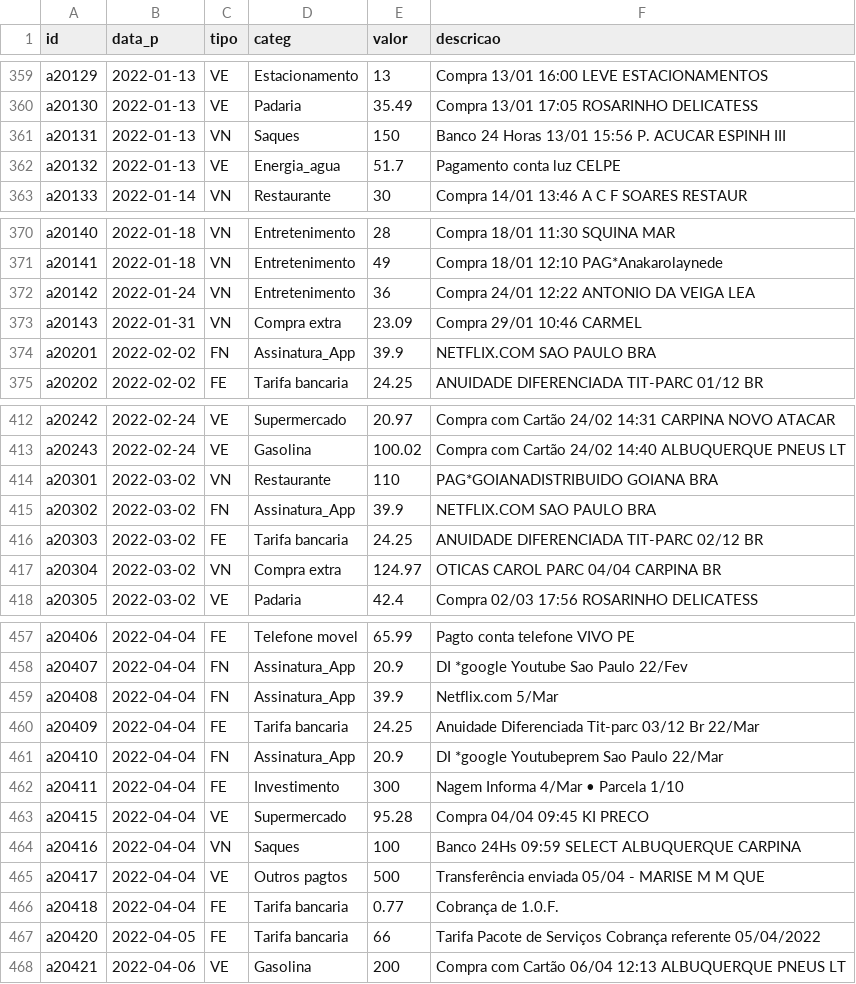
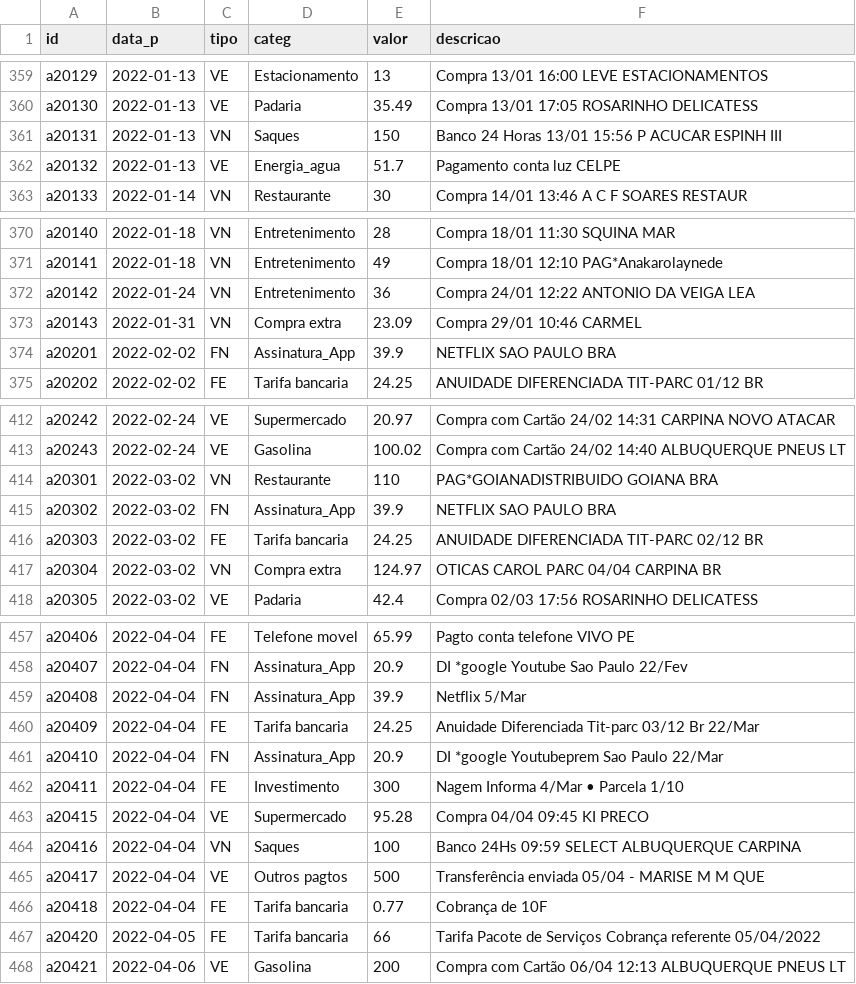
Before and after one commit to fgqfranklin-png/dadosfgq, a CSV file: tDesp.csv, drawn as a sheet; only a part is shown, gaps mark what is left out; the diff covers the shown part only.

```diff
--- a/tDesp.csv
+++ b/tDesp.csv
@@ -360,3 +360,3 @@ a20129,2022-01-13,VE,Estacionamento,13,Compra 13/01 16:00 LEVE ESTACIONAMENTOS
 a20130,2022-01-13,VE,Padaria,35.49,Compra 13/01 17:05 ROSARINHO DELICATESS
-a20131,2022-01-13,VN,Saques,150,Banco 24 Horas 13/01 15:56 P. ACUCAR ESPINH III
+a20131,2022-01-13,VN,Saques,150,Banco 24 Horas 13/01 15:56 P ACUCAR ESPINH III
 a20132,2022-01-13,VE,Energia_agua,51.7,Pagamento conta luz CELPE
@@ -373,3 +373,3 @@ a20142,2022-01-24,VN,Entretenimento,36,Compra 24/01 12:22 ANTONIO DA VEIGA LEA
 a20143,2022-01-31,VN,Compra extra,23.09,Compra 29/01 10:46 CARMEL
-a20201,2022-02-02,FN,Assinatura_App,39.9,NETFLIX.COM SAO PAULO BRA
+a20201,2022-02-02,FN,Assinatura_App,39.9,NETFLIX SAO PAULO BRA
 a20202,2022-02-02,FE,Tarifa bancaria,24.25,ANUIDADE DIFERENCIADA TIT-PARC 01/12 BR
@@ -414,3 +414,3 @@ a20243,2022-02-24,VE,Gasolina,100.02,Compra com Cartão 24/02 14:40 ALBUQUERQUE
 a20301,2022-03-02,VN,Restaurante,110,PAG*GOIANADISTRIBUIDO GOIANA BRA
-a20302,2022-03-02,FN,Assinatura_App,39.9,NETFLIX.COM SAO PAULO BRA
+a20302,2022-03-02,FN,Assinatura_App,39.9,NETFLIX SAO PAULO BRA
 a20303,2022-03-02,FE,Tarifa bancaria,24.25,ANUIDADE DIFERENCIADA TIT-PARC 02/12 BR
@@ -458,3 +458,3 @@ a20406,2022-04-04,FE,Telefone movel,65.99,Pagto conta telefone VIVO PE
 a20407,2022-04-04,FN,Assinatura_App,20.9,DI *google Youtube Sao Paulo 22/Fev
-a20408,2022-04-04,FN,Assinatura_App,39.9,Netflix.com 5/Mar
+a20408,2022-04-04,FN,Assinatura_App,39.9,Netflix 5/Mar
 a20409,2022-04-04,FE,Tarifa bancaria,24.25,Anuidade Diferenciada Tit-parc 03/12 Br 22/Mar
@@ -465,3 +465,3 @@ a20416,2022-04-04,VN,Saques,100,Banco 24Hs  09:59 SELECT ALBUQUERQUE CARPINA
 a20417,2022-04-04,VE,Outros pagtos,500,Transferência enviada 05/04 - MARISE M M QUE
-a20418,2022-04-04,FE,Tarifa bancaria,0.77,Cobrança de 1.0.F.
+a20418,2022-04-04,FE,Tarifa bancaria,0.77,Cobrança de 10F
 a20420,2022-04-05,FE,Tarifa bancaria,66,Tarifa Pacote de Serviços Cobrança referente 05/04/2022
```
Also changed, not shown: 22 edited cells elsewhere in this file.
